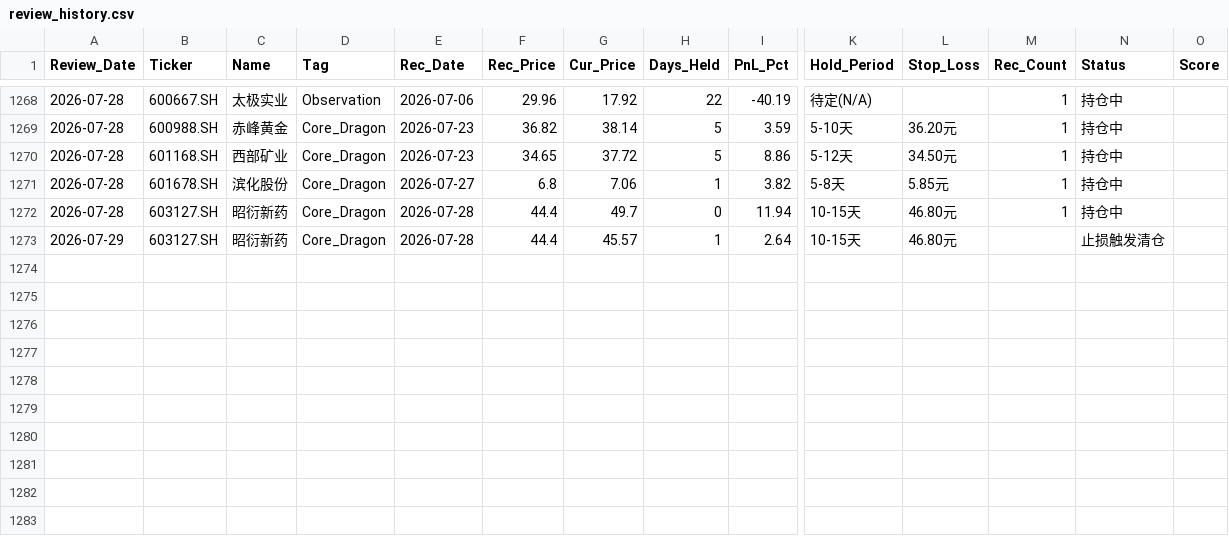
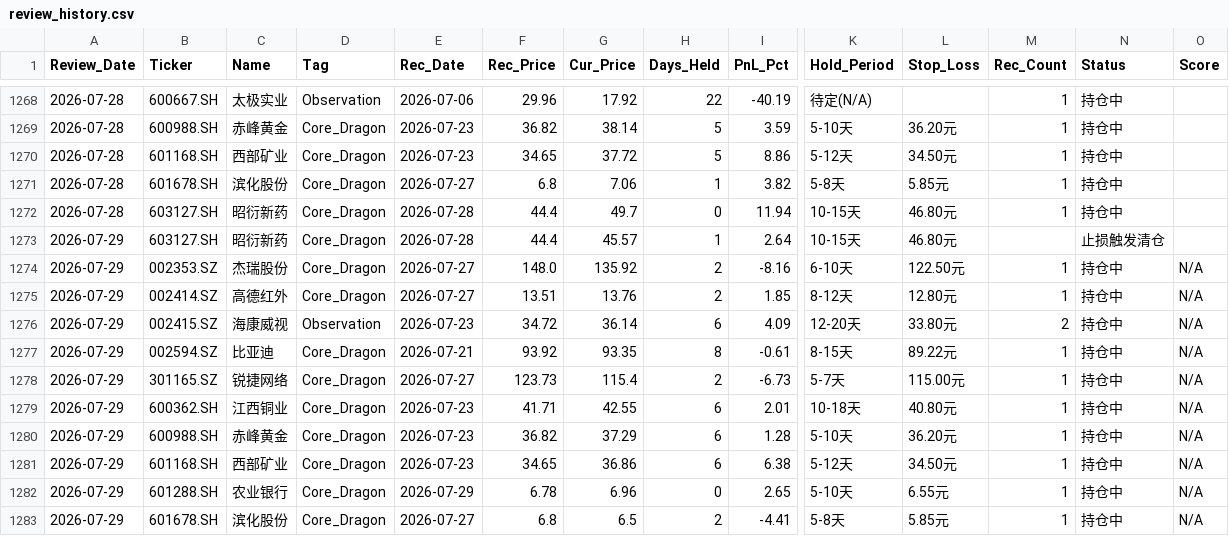
Before and after one commit to wijouyang-lab/a, a CSV file: review_history.csv, drawn as a sheet; only a part is shown, gaps mark what is left out; rows hold the shown columns only; the diff names each change by its address in the sheet, - before the commit and + after, or states it on an @@ line.

```diff
--- a/review_history.csv
+++ b/review_history.csv
+row 1274: 2026-07-29 | 002353.SZ | 杰瑞股份 | Core_Dragon | 2026-07-27 | 148.0 | 135.92 | 2 | -8.16 | 6-10天 | 122.50元 | 1 | 持仓中 | N/A
+row 1275: 2026-07-29 | 002414.SZ | 高德红外 | Core_Dragon | 2026-07-27 | 13.51 | 13.76 | 2 | 1.85 | 8-12天 | 12.80元 | 1 | 持仓中 | N/A
+row 1276: 2026-07-29 | 002415.SZ | 海康威视 | Observation | 2026-07-23 | 34.72 | 36.14 | 6 | 4.09 | 12-20天 | 33.80元 | 2 | 持仓中 | N/A
+row 1277: 2026-07-29 | 002594.SZ | 比亚迪 | Core_Dragon | 2026-07-21 | 93.92 | 93.35 | 8 | -0.61 | 8-15天 | 89.22元 | 1 | 持仓中 | N/A
+row 1278: 2026-07-29 | 301165.SZ | 锐捷网络 | Core_Dragon | 2026-07-27 | 123.73 | 115.4 | 2 | -6.73 | 5-7天 | 115.00元 | 1 | 持仓中 | N/A
+row 1279: 2026-07-29 | 600362.SH | 江西铜业 | Core_Dragon | 2026-07-23 | 41.71 | 42.55 | 6 | 2.01 | 10-18天 | 40.80元 | 1 | 持仓中 | N/A
+row 1280: 2026-07-29 | 600988.SH | 赤峰黄金 | Core_Dragon | 2026-07-23 | 36.82 | 37.29 | 6 | 1.28 | 5-10天 | 36.20元 | 1 | 持仓中 | N/A
+row 1281: 2026-07-29 | 601168.SH | 西部矿业 | Core_Dragon | 2026-07-23 | 34.65 | 36.86 | 6 | 6.38 | 5-12天 | 34.50元 | 1 | 持仓中 | N/A
+row 1282: 2026-07-29 | 601288.SH | 农业银行 | Core_Dragon | 2026-07-29 | 6.78 | 6.96 | 0 | 2.65 | 5-10天 | 6.55元 | 1 | 持仓中 | N/A
+row 1283: 2026-07-29 | 601678.SH | 滨化股份 | Core_Dragon | 2026-07-27 | 6.8 | 6.5 | 2 | -4.41 | 5-8天 | 5.85元 | 1 | 持仓中 | N/A
```
